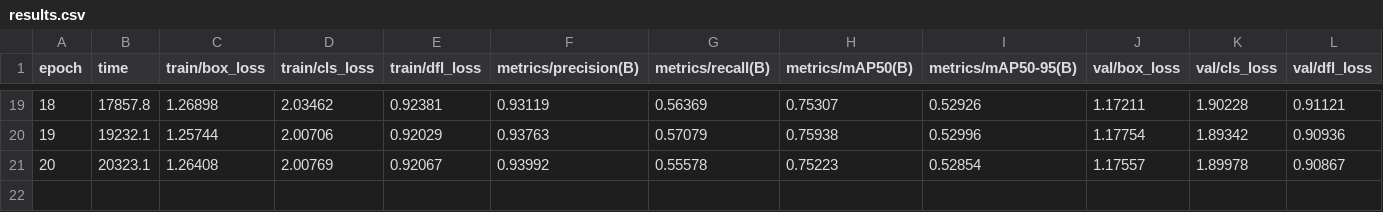
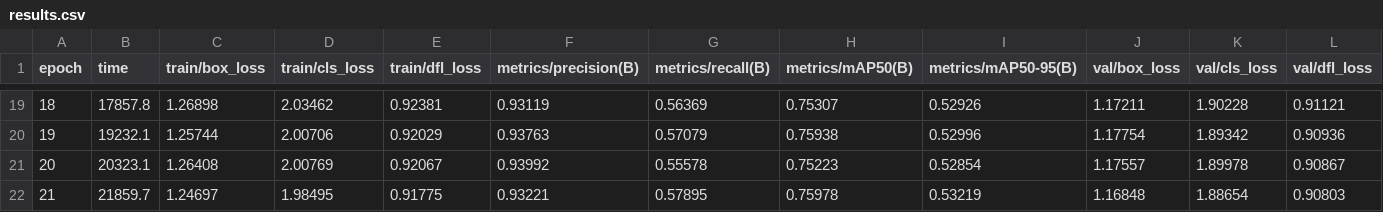
Before and after one commit to navid1111/Drone_human_detection_and_count_system, a CSV file: runs/train/pipeline_run/results.csv, drawn as a sheet; only a part is shown, gaps mark what is left out; rows hold the shown columns only; the diff names each change by its address in the sheet, - before the commit and + after, or states it on an @@ line.

Commit message:
feat: add script for object size distribution analysis and log training pipeline results with evaluation metrics

```diff
--- a/runs/train/pipeline_run/results.csv
+++ b/runs/train/pipeline_run/results.csv
+row 22: 21 | 21859.7 | 1.24697 | 1.98495 | 0.91775 | 0.93221 | 0.57895 | 0.75978 | 0.53219 | 1.16848 | 1.88654 | 0.90803
```
Also changed, not shown: 18 other files.
